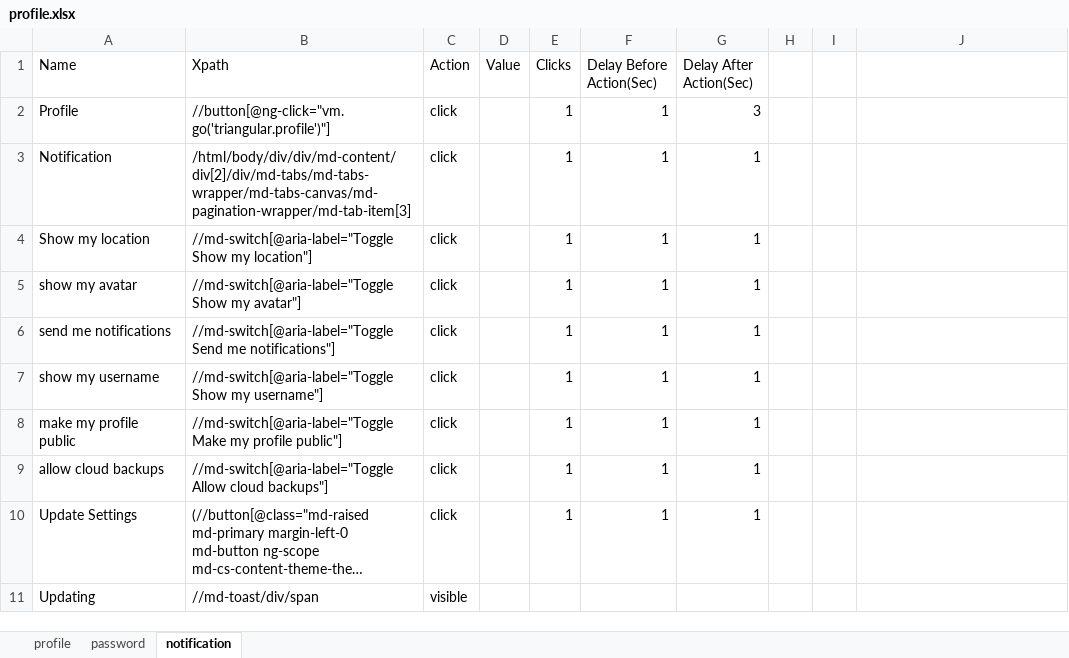
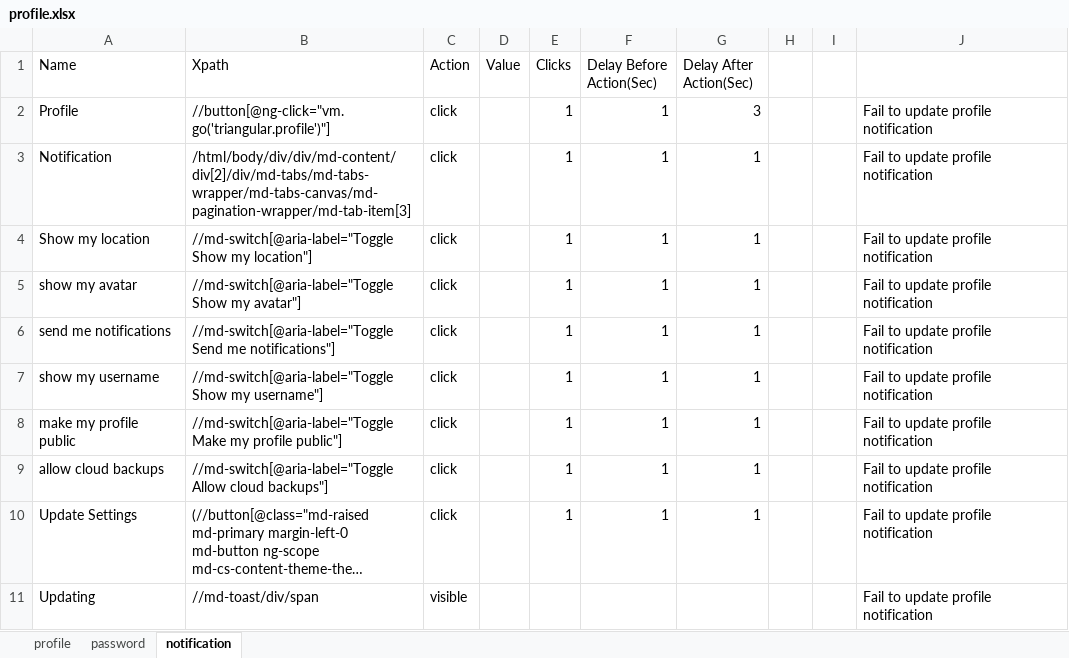
Before and after one commit to Ustingit/Automation, an Excel workbook: resources/profile.xlsx, sheet notification, drawn as a sheet; long unchanged cells end in …; values as stored, in another font and other column widths than the file's, no borders; the diff names each change by its address in the sheet, - before the commit and + after, or states it on an @@ line.

```diff
--- a/resources/profile.xlsx (sheet notification)
+++ b/resources/profile.xlsx (sheet notification)
-J2:J11: (empty)
+J2:J11: Fail to update profile notification
```
Also changed, not shown: sheet password, sheet profile, resources/CQ.xlsx, resources/Clinician.xlsx, 1 other file.
